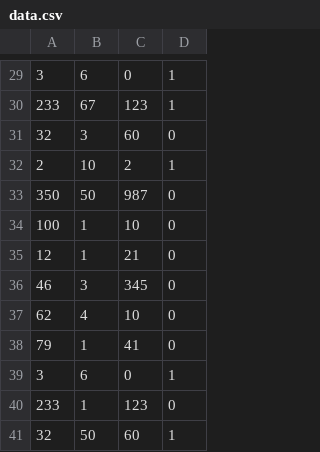
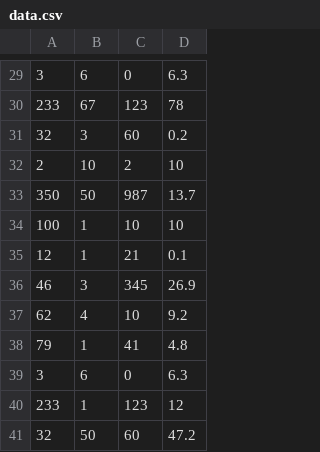
Before and after one commit to GingerPhil/neural-network, a CSV file: data.csv, drawn as a sheet; only a part is shown, gaps mark what is left out; the diff covers the shown part only; the diff names each change by its address in the sheet, - before the commit and + after, or states it on an @@ line.

```diff
--- a/data.csv
+++ b/data.csv
-D29: 1
+D29: 6.3
-D30: 1
+D30: 78
-D31: 0
+D31: 0.2
-D32: 1
+D32: 10
-D33: 0
+D33: 13.7
-D34: 0
+D34: 10
-D35: 0
+D35: 0.1
-D36: 0
+D36: 26.9
-D37: 0
+D37: 9.2
-D38: 0
+D38: 4.8
-D39: 1
+D39: 6.3
-D40: 0
+D40: 12
-D41: 1
+D41: 47.2
```
Also changed, not shown: 1 added row, 1 removed row and 27 edited cells elsewhere in this file, 2 other files.
